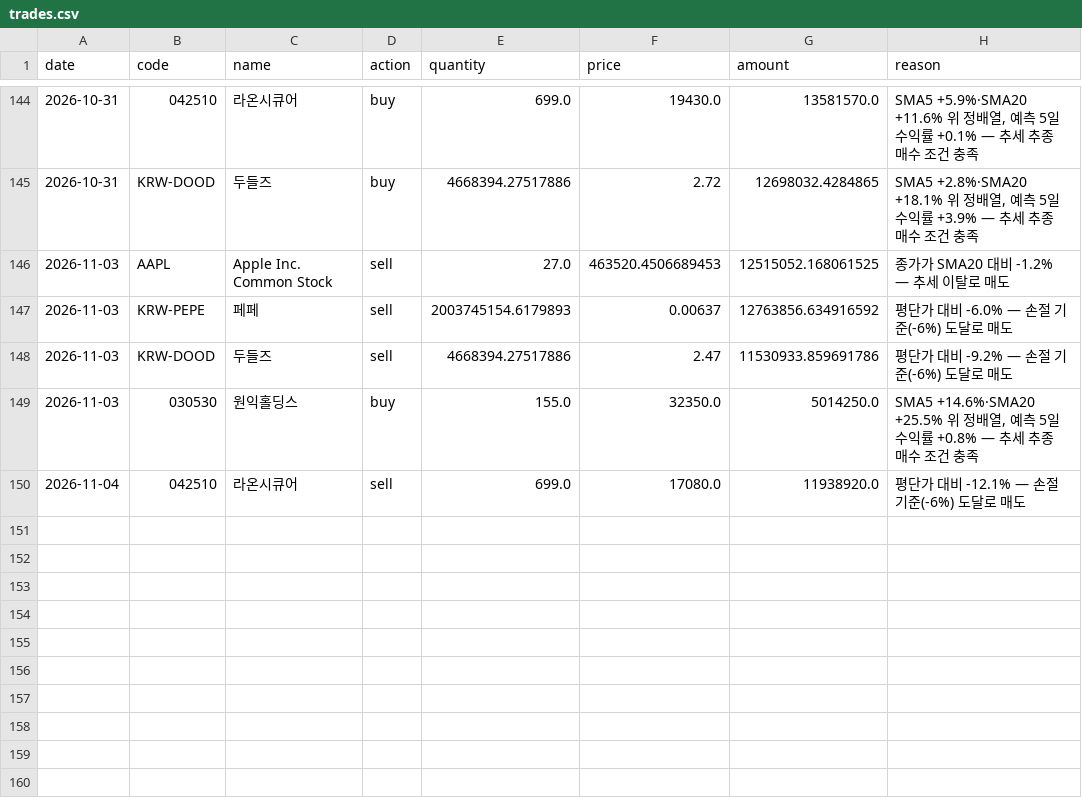
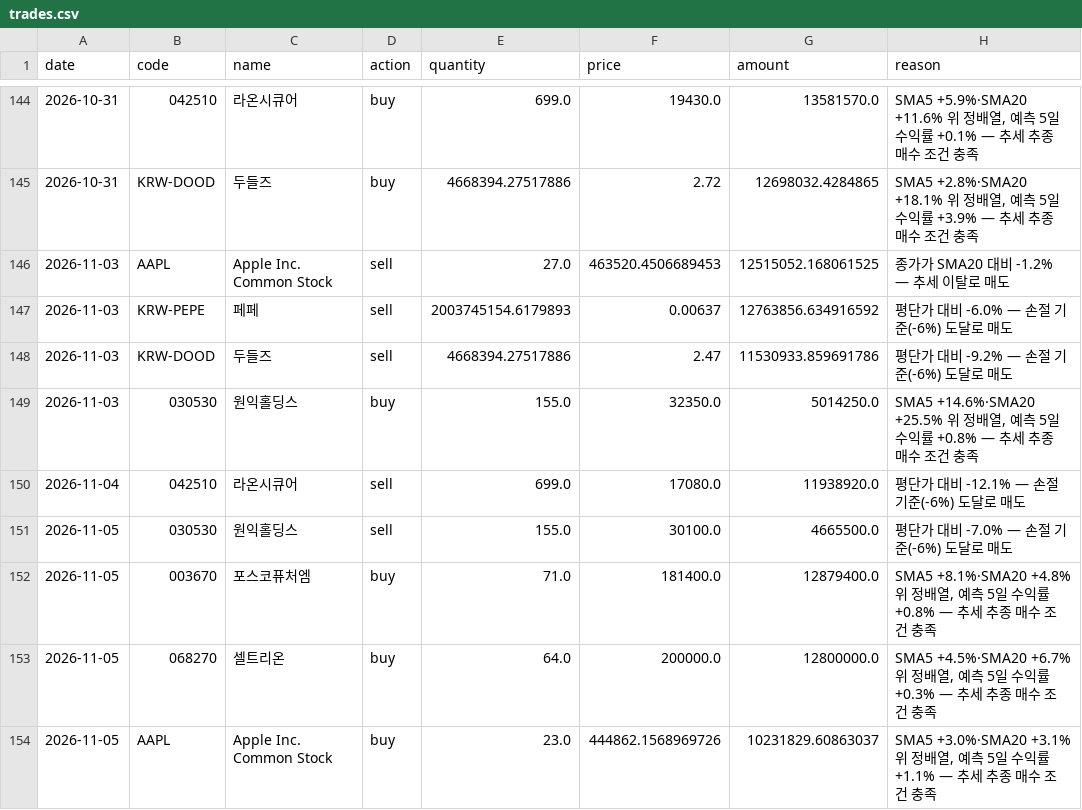
Before and after one commit to ferrousCM/stock, a CSV file: data/portfolio/momentum/trades.csv, drawn as a sheet; only a part is shown, gaps mark what is left out.

```diff
--- a/data/portfolio/momentum/trades.csv
+++ b/data/portfolio/momentum/trades.csv
@@ -150 +150,5 @@ date,code,name,action,quantity,price,amount,reason
 2026-11-04,042510,라온시큐어,sell,699.0,17080.0,11938920.0,평단가 대비 -12.1% — 손절 기준(-6%) 도달로 매도
+2026-11-05,030530,원익홀딩스,sell,155.0,30100.0,4665500.0,평단가 대비 -7.0% — 손절 기준(-6%) 도달로 매도
+2026-11-05,003670,포스코퓨처엠,buy,71.0,181400.0,12879400.0,"SMA5 +8.1%·SMA20 +4.8% 위 정배열, 예측 5일 수익률 +0.8% — 추세 추종 매수 조건 충족"
+2026-11-05,068270,셀트리온,buy,64.0,200000.0,12800000.0,"SMA5 +4.5%·SMA20 +6.7% 위 정배열, 예측 5일 수익률 +0.3% — 추세 추종 매수 조건 충족"
+2026-11-05,AAPL,Apple Inc. Common Stock,buy,23.0,444862.1568969726,10231829.60863037,"SMA5 +3.0%·SMA20 +3.1% 위 정배열, 예측 5일 수익률 +1.1% — 추세 추종 매수 조건 충족"
```
Also changed, not shown: data/portfolio/aggressive/trades.csv, data/portfolio/trades.csv, 19 other files.
